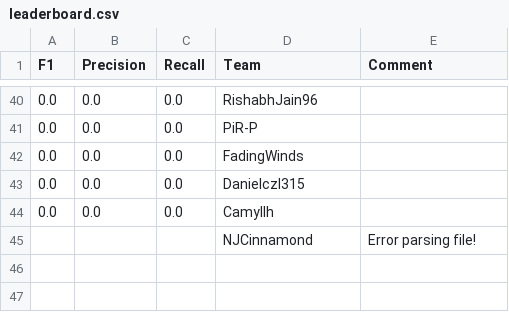
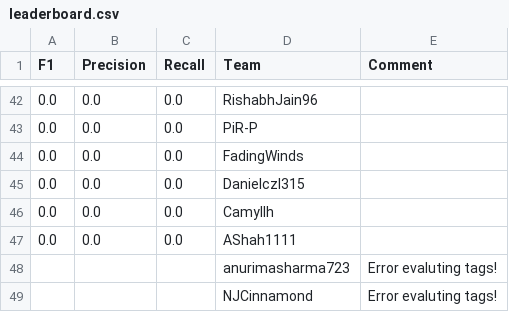
Before and after one commit to ks20/leaderboards, a CSV file: final/leaderboard.csv, drawn as a sheet; only a part is shown, gaps mark what is left out; the diff covers the shown part only.

```diff
--- a/final/leaderboard.csv
+++ b/final/leaderboard.csv
@@ -44,2 +46,4 @@ F1,Precision,Recall,Team,Comment
 0.0,0.0,0.0,Camyllh,
-,,,NJCinnamond,Error parsing file!
+0.0,0.0,0.0,AShah1111,
+,,,anurimasharma723,Error evaluting tags!
+,,,NJCinnamond,Error evaluting tags!
```
Also changed, not shown: 12 added rows and 10 removed rows elsewhere in this file.
